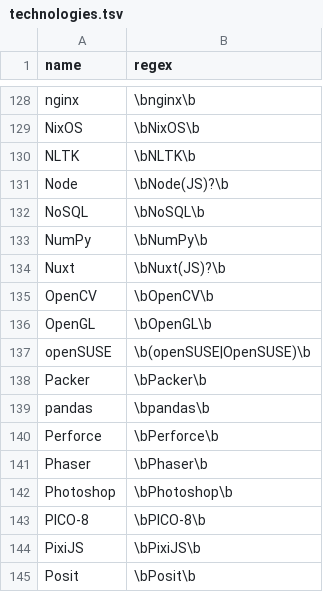
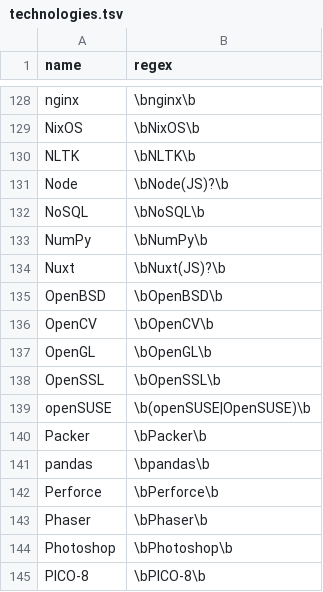
Before and after one commit to jobsort/jobsort, a TSV file: technologies.tsv, drawn as a sheet; only a part is shown, gaps mark what is left out; the shorter side is filled out with more unchanged rows; the diff names each change by its address in the sheet, - before the commit and + after, or states it on an @@ line.

Commit message:
Add OpenBSD and OpenSSL

```diff
--- a/technologies.tsv
+++ b/technologies.tsv
+row 135: OpenBSD | \bOpenBSD\b
+row 138: OpenSSL | \bOpenSSL\b
```
